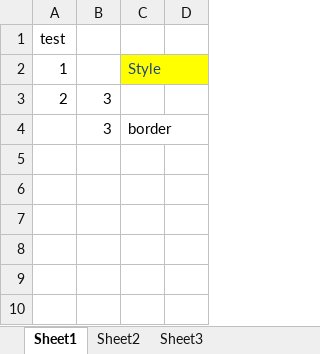
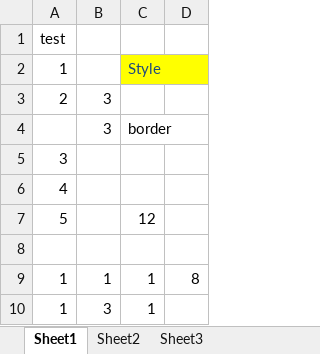
Before and after one commit to Tubsmcgee/ExcelToWebApp, an Excel workbook: excel/Test1.xlsx, sheet Sheet1, drawn as a sheet; values as stored, in another font and other column widths than the file's, no borders; the diff names each change by its address in the sheet, - before the commit and + after, or states it on an @@ line.

```diff
--- a/excel/Test1.xlsx (sheet Sheet1)
+++ b/excel/Test1.xlsx (sheet Sheet1)
+row 5: 3
+row 6: 4
+row 7: 5 |  | 12
+row 8: (empty)
+row 9: 1 | 1 | 1 | 8
+row 10: 1 | 3 | 1
```
Also changed, not shown: 3 other files.
